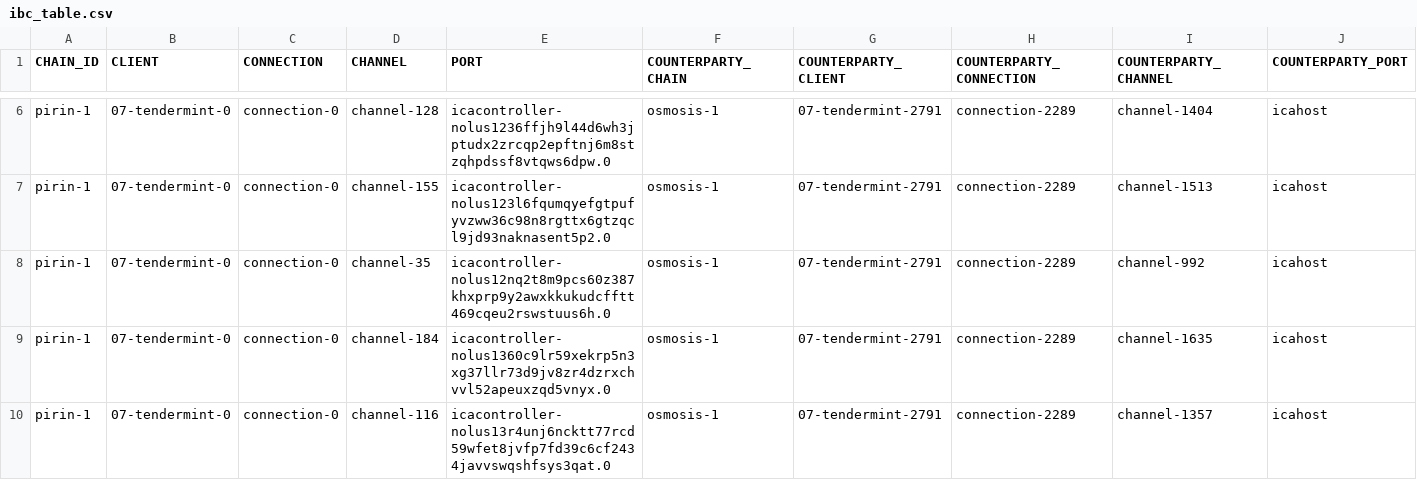
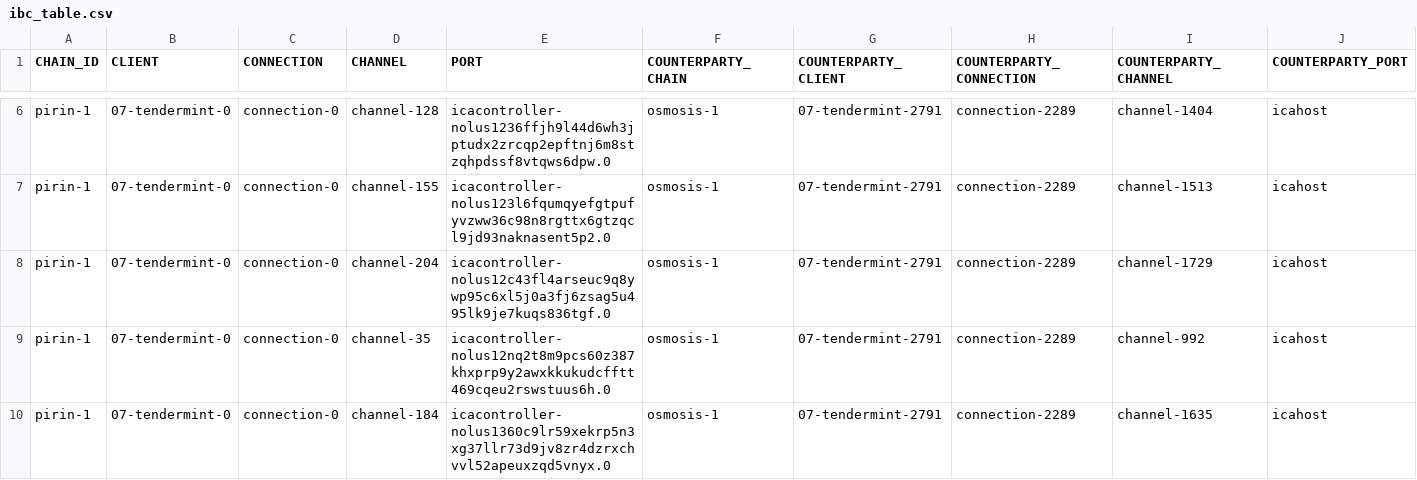
Before and after one commit to clemensgg/ibc-tables, a CSV file: nolus/ibc_table.csv, drawn as a sheet; only a part is shown, gaps mark what is left out; the shorter side is filled out with more unchanged rows; the diff covers the shown part only.

```diff
--- a/nolus/ibc_table.csv
+++ b/nolus/ibc_table.csv
@@ -7,2 +7,3 @@ pirin-1, 07-tendermint-0, connection-0, channel-128, icacontroller-nolus1236ffjh
 pirin-1, 07-tendermint-0, connection-0, channel-155, icacontroller-nolus123l6fqumqyefgtpufyvzww36c98n8rgttx6gtzqcl9jd93naknasent5p2.0, osmosis-1, 07-tendermint-2791, connection-2289, channel-1513, icahost
+pirin-1, 07-tendermint-0, connection-0, channel-204, icacontroller-nolus12c43fl4arseuc9q8ywp95c6xl5j0a3fj6zsag5u495lk9je7kuqs836tgf.0, osmosis-1, 07-tendermint-2791, connection-2289, channel-1729, icahost
 pirin-1, 07-tendermint-0, connection-0, channel-35, icacontroller-nolus12nq2t8m9pcs60z387khxprp9y2awxkkukudcfftt469cqeu2rswstuus6h.0, osmosis-1, 07-tendermint-2791, connection-2289, channel-992, icahost
```
Also changed, not shown: 7 added rows elsewhere in this file.
